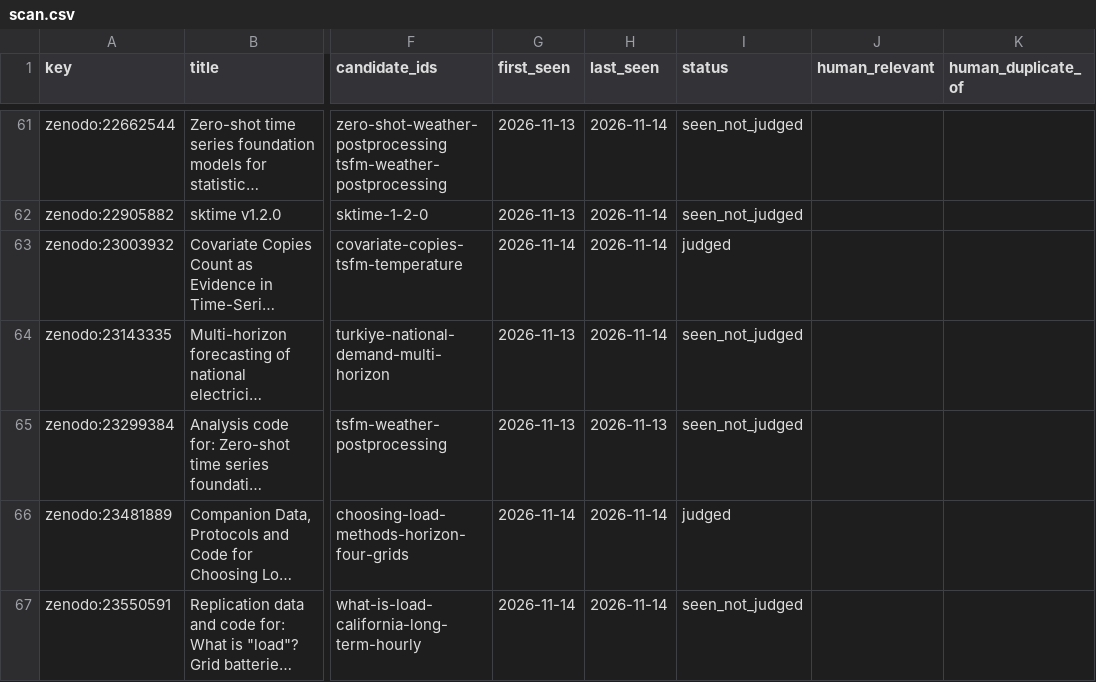
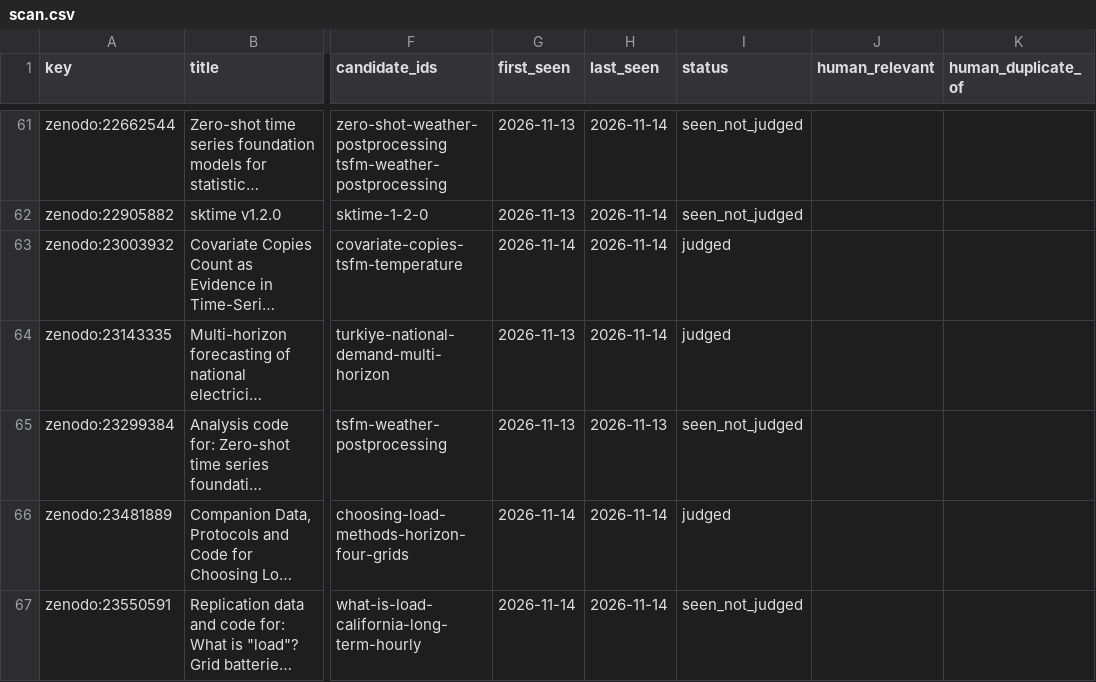
Before and after one commit to shlyakh/load-bearing, a CSV file: reviews/scan.csv, drawn as a sheet; only a part is shown, gaps mark what is left out; long unchanged cells end in …; the diff names each change by its address in the sheet, - before the commit and + after, or states it on an @@ line.

```diff
--- a/reviews/scan.csv
+++ b/reviews/scan.csv
-I64 (status): seen_not_judged
+I64 (status): judged
```
Also changed, not shown: reviews/judge.csv, 5 other files.
